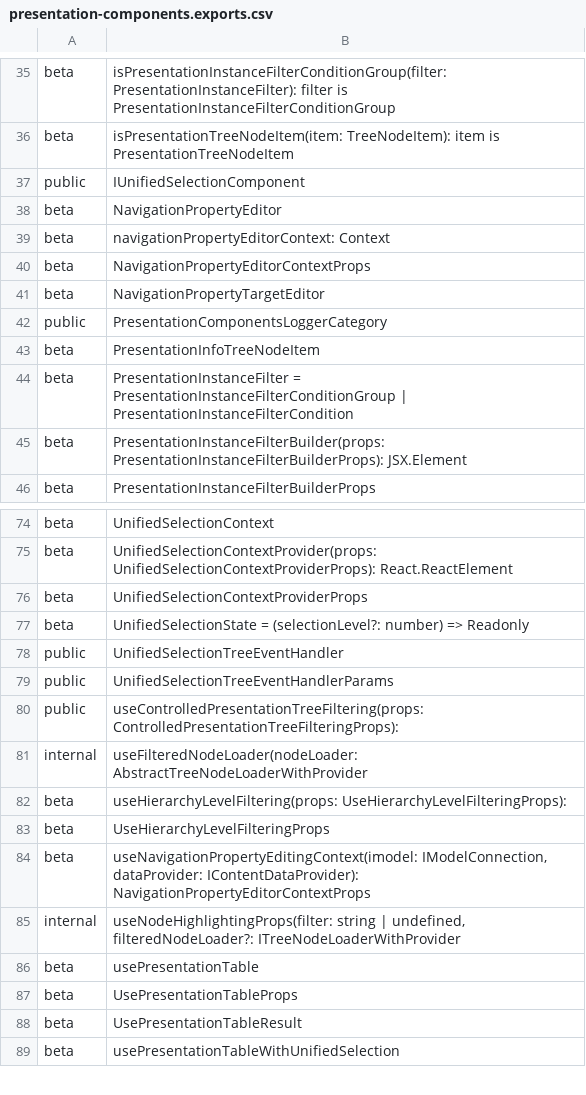
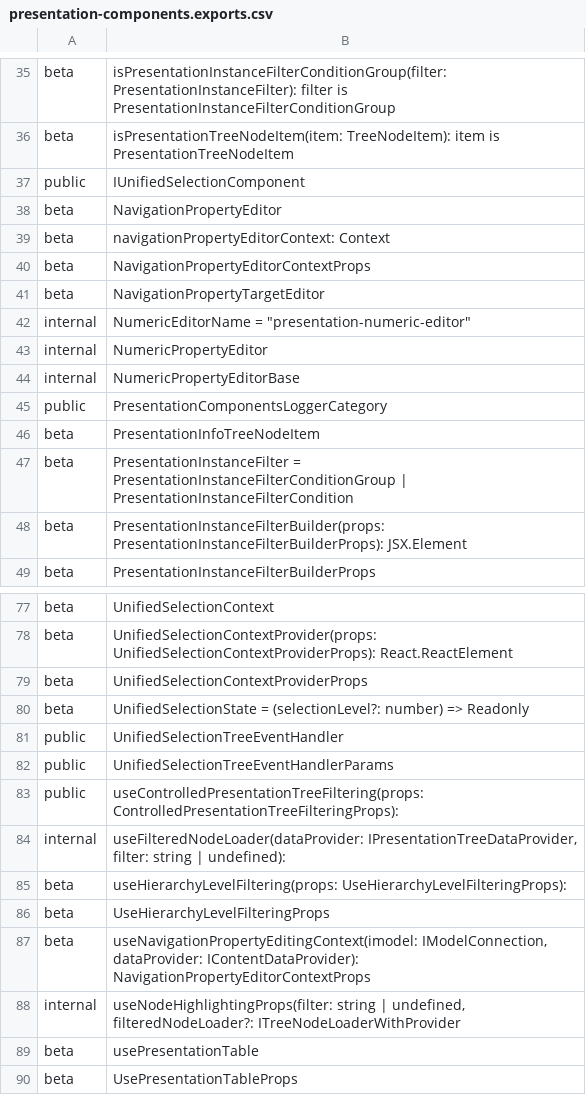
Before and after one commit to iTwin/presentation, a CSV file: packages/components/api/presentation-components.exports.csv, drawn as a sheet; only a part is shown, gaps mark what is left out; the shorter side is filled out with more unchanged rows.

```diff
--- a/packages/components/api/presentation-components.exports.csv
+++ b/packages/components/api/presentation-components.exports.csv
@@ -41,2 +41,5 @@ beta;NavigationPropertyEditorContextProps
 beta;NavigationPropertyTargetEditor
+internal;NumericEditorName = "presentation-numeric-editor"
+internal;NumericPropertyEditor
+internal;NumericPropertyEditorBase
 public;PresentationComponentsLoggerCategory
@@ -80,3 +83,3 @@ public;UnifiedSelectionTreeEventHandlerParams
 public;useControlledPresentationTreeFiltering(props: ControlledPresentationTreeFilteringProps):
-internal;useFilteredNodeLoader(nodeLoader: AbstractTreeNodeLoaderWithProvider
+internal;useFilteredNodeLoader(dataProvider: IPresentationTreeDataProvider, filter: string | undefined):
 beta;useHierarchyLevelFiltering(props: UseHierarchyLevelFilteringProps):
```
Also changed, not shown: packages/testing/api/presentation-testing.exports.csv, 10 other files.
